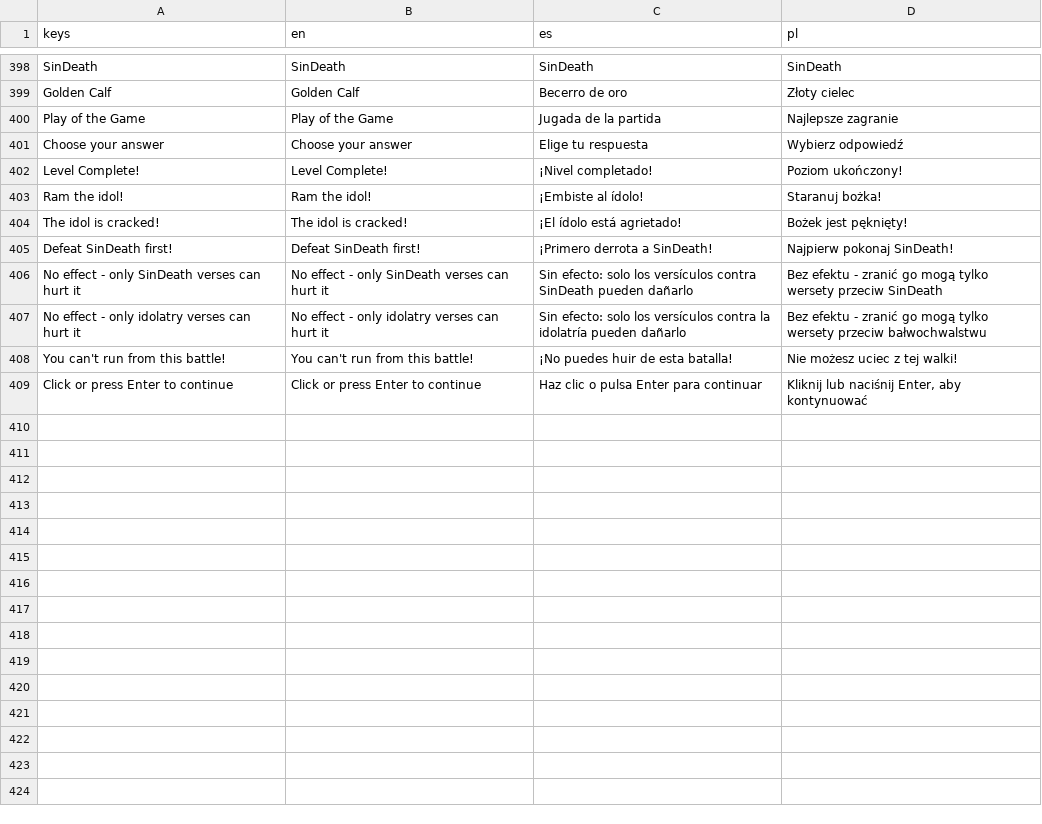
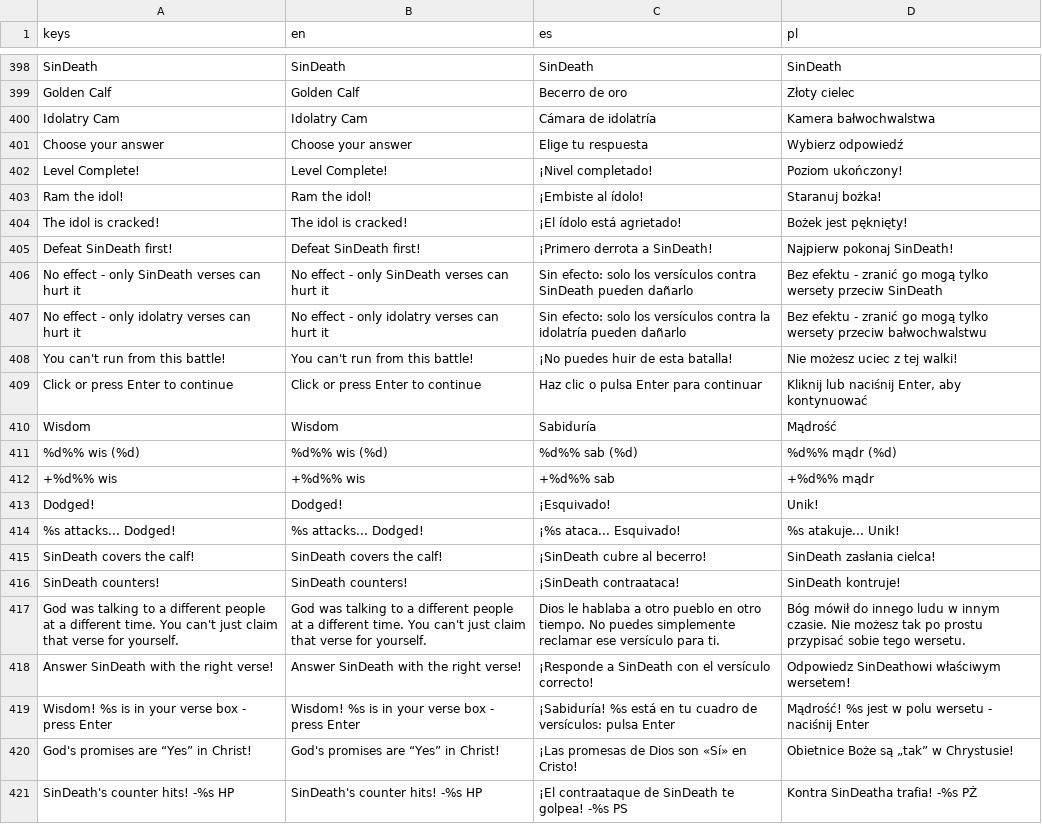
Before and after one commit to veritasvanguardvv/apologion, a CSV file: General/translations/strings.csv, drawn as a sheet; only a part is shown, gaps mark what is left out; removed rows and columns are numbered as before the commit, all else as after; the diff names each change by its address in the sheet, - before the commit and + after, or states it on an @@ line.

Commit message:
SinDeath counter (Ezekiel -> 2 Cor 1:20), HP 666/66, Idolatry Cam

```diff
--- a/General/translations/strings.csv
+++ b/General/translations/strings.csv
-row 400: Play of the Game | Play of the Game | Jugada de la partida | Najlepsze zagranie
+row 400: Idolatry Cam | Idolatry Cam | Cámara de idolatría | Kamera bałwochwalstwa
+row 410: Wisdom | Wisdom | Sabiduría | Mądrość
+row 411: %d%% wis (%d) | %d%% wis (%d) | %d%% sab (%d) | %d%% mądr (%d)
+row 412: +%d%% wis | +%d%% wis | +%d%% sab | +%d%% mądr
+row 413: Dodged! | Dodged! | ¡Esquivado! | Unik!
+row 414: %s attacks... Dodged! | %s attacks... Dodged! | ¡%s ataca... Esquivado! | %s atakuje... Unik!
+row 415: SinDeath covers the calf! | SinDeath covers the calf! | ¡SinDeath cubre al becerro! | SinDeath zasłania cielca!
+row 416: SinDeath counters! | SinDeath counters! | ¡SinDeath contraataca! | SinDeath kontruje!
+row 417: God was talking to a different people at a different time. You can't just claim that verse for yourself. | God was talking to a different people at a different time. You can't just claim that verse for yourself. | Dios le hablaba a otro pueblo en otro tiempo. No puedes simplemente reclamar ese versículo para ti. | Bóg mówił do innego ludu w innym czasie. Nie możesz tak po prostu przypisać sobie tego wersetu.
+row 418: Answer SinDeath with the right verse! | Answer SinDeath with the right verse! | ¡Responde a SinDeath con el versículo correcto! | Odpowiedz SinDeathowi właściwym wersetem!
+row 419: Wisdom! %s is in your verse box - press Enter | Wisdom! %s is in your verse box - press Enter | ¡Sabiduría! %s está en tu cuadro de versículos: pulsa Enter | Mądrość! %s jest w polu wersetu - naciśnij Enter
+row 420: God's promises are “Yes” in Christ! | God's promises are “Yes” in Christ! | ¡Las promesas de Dios son «Sí» en Cristo! | Obietnice Boże są „tak” w Chrystusie!
+row 421: SinDeath's counter hits! -%s HP | SinDeath's counter hits! -%s HP | ¡El contraataque de SinDeath te golpea! -%s PS | Kontra SinDeatha trafia! -%s PŻ
```
Also changed, not shown: 9 other files.
